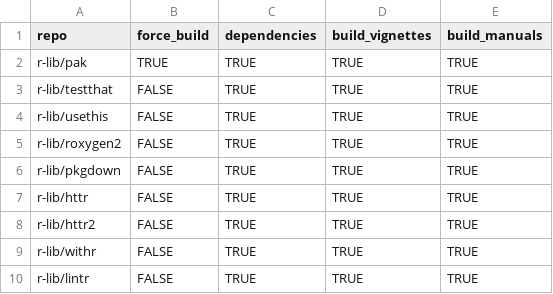
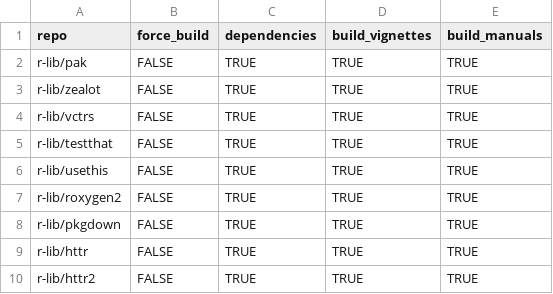
Before and after one commit to ScientificProgrammer/InstallMyPkgsToNewRSetup, a CSV file: data/PkgsToInstall.csv, drawn as a sheet; only a part is shown; the shorter side is filled out with more unchanged rows.

Commit message:
Add 'r-lib/zealot' and 'r-lib/vctrs', which are req for 'tidyselect''

```diff
--- a/data/PkgsToInstall.csv
+++ b/data/PkgsToInstall.csv
@@ -1,3 +1,5 @@
 "repo"                            ,"force_build" ,"dependencies" ,"build_vignettes" ,"build_manuals"
-"r-lib/pak"                       ,TRUE        ,TRUE         ,TRUE            ,TRUE
+"r-lib/pak"                       ,FALSE       ,TRUE         ,TRUE            ,TRUE
+"r-lib/zealot"                    ,FALSE       ,TRUE         ,TRUE            ,TRUE
+"r-lib/vctrs"                    ,FALSE       ,TRUE         ,TRUE            ,TRUE
 "r-lib/testthat"                  ,FALSE       ,TRUE         ,TRUE            ,TRUE
```
